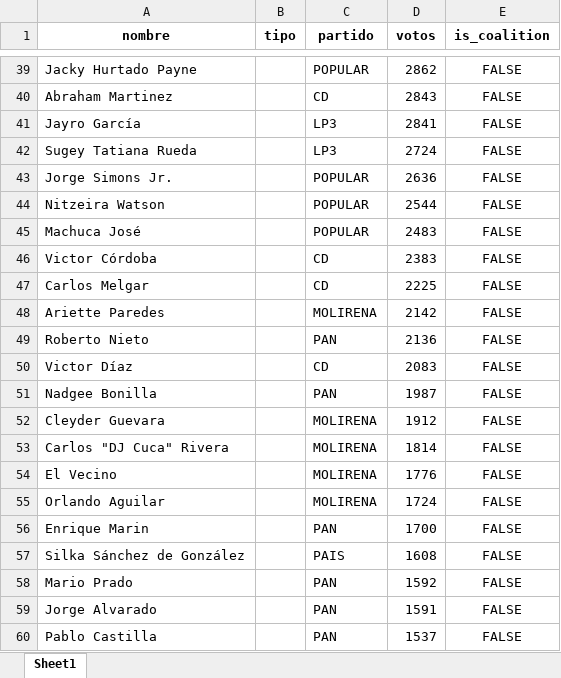
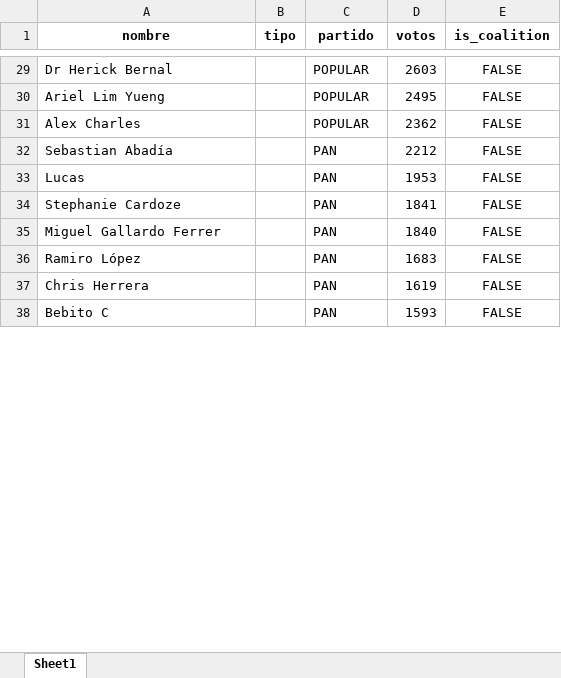
Before and after one commit to zubietaroberto/escrutinio, an Excel workbook: resultados/resultados_8-2.xlsx, sheet Sheet1, drawn as a sheet; only a part is shown, gaps mark what is left out; values as stored, in another font and other column widths than the file's, no borders; removed rows and columns are numbered as before the commit, all else as after; the diff covers the shown part only; the diff names each change by its address in the sheet, - before the commit and + after, or states it on an @@ line.

Commit message:
Added results for 8-4

```diff
--- a/resultados/resultados_8-2.xlsx (sheet Sheet1)
+++ b/resultados/resultados_8-2.xlsx (sheet Sheet1)
-A29 (nombre): Jacky Hurtado Payne
+A29 (nombre): Dr Herick Bernal
-D29 (votos): 2862
+D29 (votos): 2603
-row 40: Abraham Martinez |  | CD | 2843 | FALSE
-row 41: Jayro García |  | LP3 | 2841 | FALSE
-row 42: Sugey Tatiana Rueda |  | LP3 | 2724 | FALSE
-A30 (nombre): Jorge Simons Jr.
+A30 (nombre): Ariel Lim Yueng
-D30 (votos): 2636
+D30 (votos): 2495
-A31 (nombre): Nitzeira Watson
+A31 (nombre): Alex Charles
-D31 (votos): 2544
+D31 (votos): 2362
-row 45: Machuca José |  | POPULAR | 2483 | FALSE
-row 46: Victor Córdoba |  | CD | 2383 | FALSE
-row 47: Carlos Melgar |  | CD | 2225 | FALSE
-row 48: Ariette Paredes |  | MOLIRENA | 2142 | FALSE
-A32 (nombre): Roberto Nieto
+A32 (nombre): Sebastian Abadía
-D32 (votos): 2136
+D32 (votos): 2212
-row 50: Victor Díaz |  | CD | 2083 | FALSE
+row 33: Lucas |  | PAN | 1953 | FALSE
-A34 (nombre): Nadgee Bonilla
+A34 (nombre): Stephanie Cardoze
-D34 (votos): 1987
+D34 (votos): 1841
-row 52: Cleyder Guevara |  | MOLIRENA | 1912 | FALSE
-row 53: Carlos "DJ Cuca" Rivera |  | MOLIRENA | 1814 | FALSE
-row 54: El Vecino |  | MOLIRENA | 1776 | FALSE
-row 55: Orlando Aguilar |  | MOLIRENA | 1724 | FALSE
-A35 (nombre): Enrique Marin
+A35 (nombre): Miguel Gallardo Ferrer
-D35 (votos): 1700
+D35 (votos): 1840
-row 57: Silka Sánchez de González |  | PAIS | 1608 | FALSE
-A36 (nombre): Mario Prado
+A36 (nombre): Ramiro López
-D36 (votos): 1592
+D36 (votos): 1683
-A37 (nombre): Jorge Alvarado
+A37 (nombre): Chris Herrera
-D37 (votos): 1591
+D37 (votos): 1619
-A38 (nombre): Pablo Castilla
+A38 (nombre): Bebito C
-D38 (votos): 1537
+D38 (votos): 1593
```
Also changed, not shown: 17 added rows, 33 removed rows and 34 edited cells elsewhere in this sheet, 4 other files.
